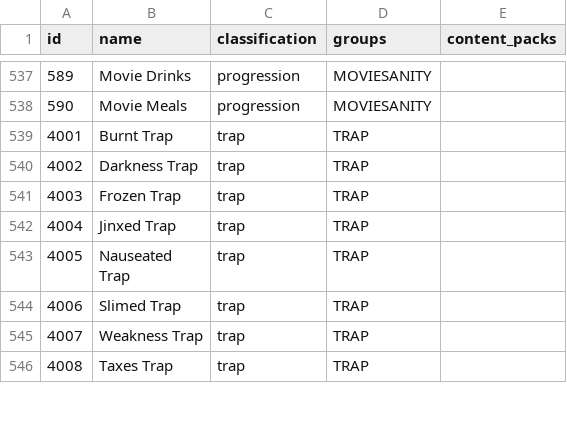
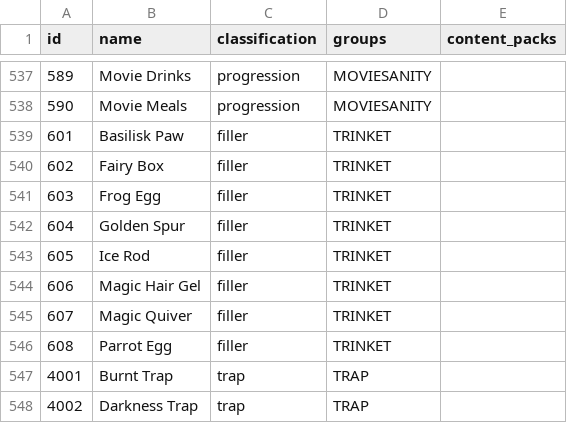
Before and after one commit to agilbert1412/Archipelago, a CSV file: worlds/stardew_valley/data/items.csv, drawn as a sheet; only a part is shown, gaps mark what is left out; the shorter side is filled out with more unchanged rows; the diff names each change by its address in the sheet, - before the commit and + after, or states it on an @@ line.

```diff
--- a/worlds/stardew_valley/data/items.csv
+++ b/worlds/stardew_valley/data/items.csv
+row 539: 601 | Basilisk Paw | filler | TRINKET
+row 540: 602 | Fairy Box | filler | TRINKET
+row 541: 603 | Frog Egg | filler | TRINKET
+row 542: 604 | Golden Spur | filler | TRINKET
+row 543: 605 | Ice Rod | filler | TRINKET
+row 544: 606 | Magic Hair Gel | filler | TRINKET
+row 545: 607 | Magic Quiver | filler | TRINKET
+row 546: 608 | Parrot Egg | filler | TRINKET
```
Also changed, not shown: 17 other files.
